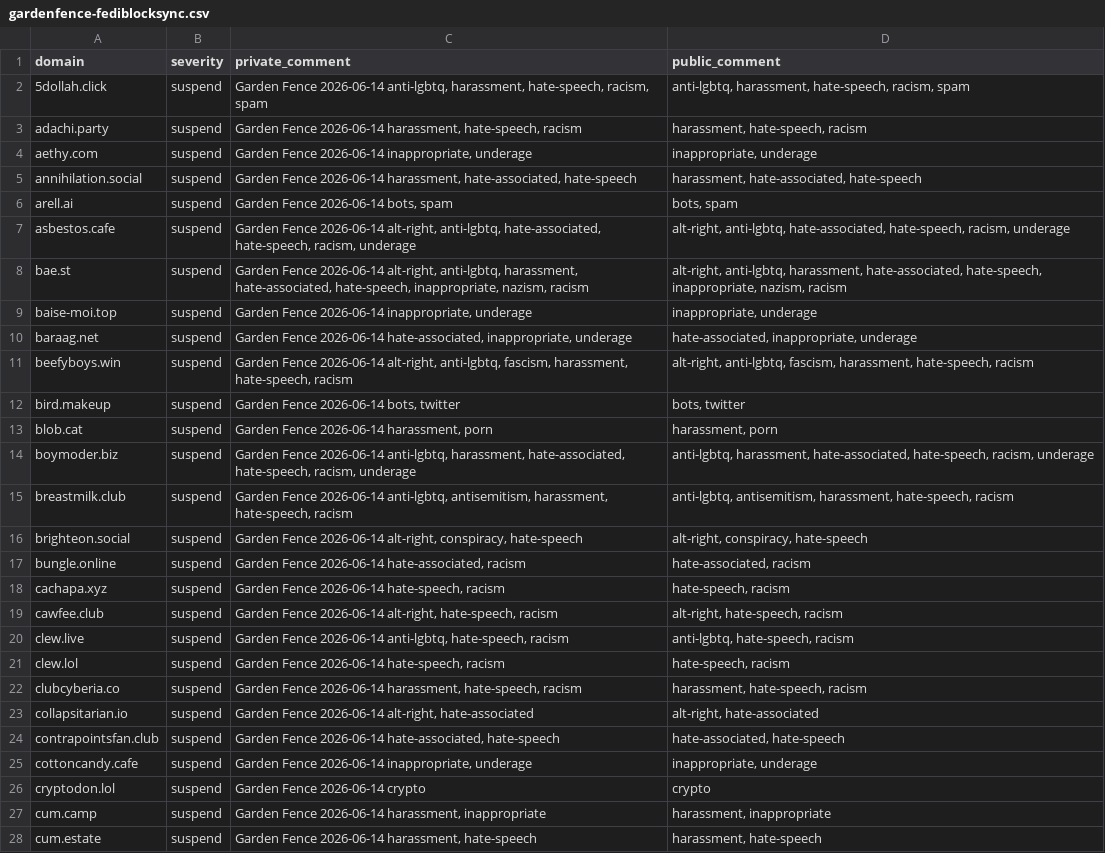
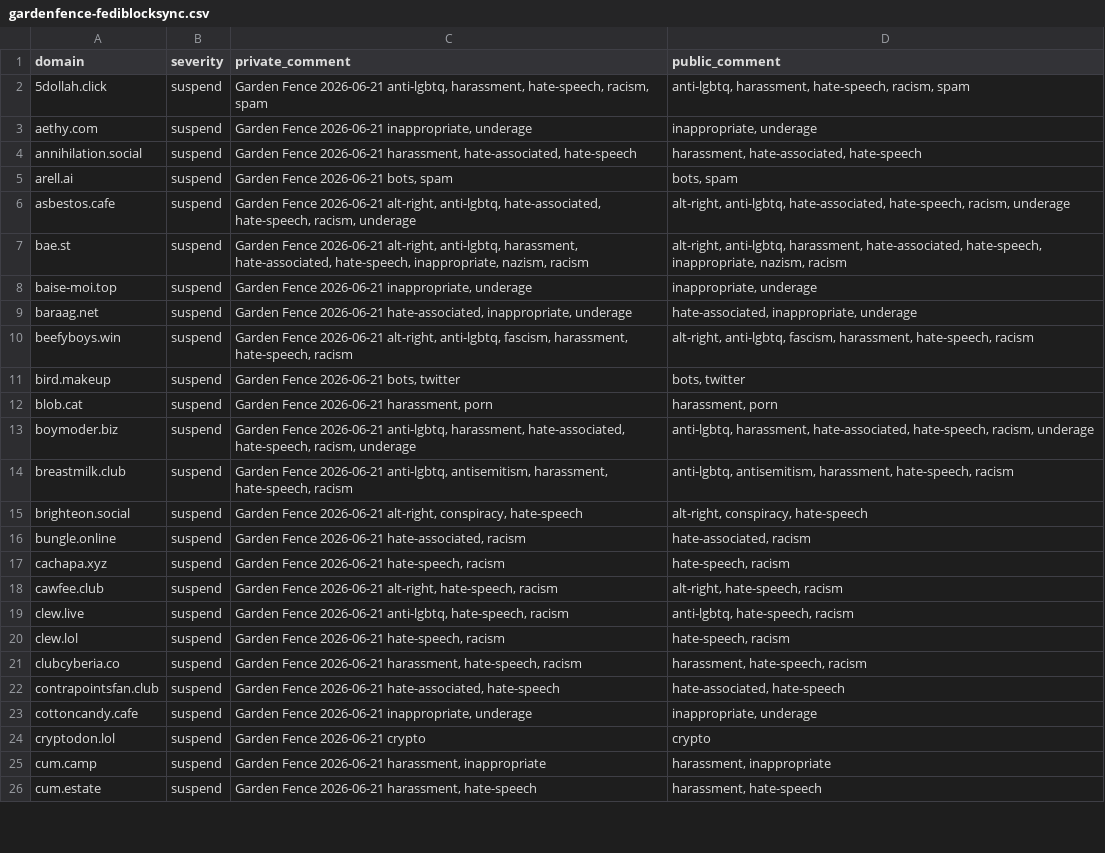
Before and after one commit to gardenfence/blocklist, a CSV file: gardenfence-fediblocksync.csv, drawn as a sheet; only a part is shown; removed rows and columns are numbered as before the commit, all else as after; the diff covers the shown part only; the diff names each change by its address in the sheet, - before the commit and + after, or states it on an @@ line.

```diff
--- a/gardenfence-fediblocksync.csv
+++ b/gardenfence-fediblocksync.csv
-C2 (private_comment): Garden Fence 2026-06-14 anti-lgbtq, harassment,…
+C2 (private_comment): Garden Fence 2026-06-21 anti-lgbtq, harassment,…
-row 3: adachi.party | suspend | Garden Fence 2026-06-14 harassment, hate-speech, racism | harassment, hate-speech, racism
-C3 (private_comment): Garden Fence 2026-06-14 inappropriate, underage
+C3 (private_comment): Garden Fence 2026-06-21 inappropriate, underage
-C4 (private_comment): Garden Fence 2026-06-14 harassment, hate-associated,…
+C4 (private_comment): Garden Fence 2026-06-21 harassment, hate-associated,…
-C5 (private_comment): Garden Fence 2026-06-14 bots, spam
+C5 (private_comment): Garden Fence 2026-06-21 bots, spam
-C6 (private_comment): Garden Fence 2026-06-14 alt-right, anti-lgbtq,…
+C6 (private_comment): Garden Fence 2026-06-21 alt-right, anti-lgbtq,…
-C7 (private_comment): Garden Fence 2026-06-14 alt-right, anti-lgbtq,…
+C7 (private_comment): Garden Fence 2026-06-21 alt-right, anti-lgbtq,…
-C8 (private_comment): Garden Fence 2026-06-14 inappropriate, underage
+C8 (private_comment): Garden Fence 2026-06-21 inappropriate, underage
-C9 (private_comment): Garden Fence 2026-06-14 hate-associated, inappropriate,…
+C9 (private_comment): Garden Fence 2026-06-21 hate-associated, inappropriate,…
-C10 (private_comment): Garden Fence 2026-06-14 alt-right, anti-lgbtq,…
+C10 (private_comment): Garden Fence 2026-06-21 alt-right, anti-lgbtq,…
-C11 (private_comment): Garden Fence 2026-06-14 bots, twitter
+C11 (private_comment): Garden Fence 2026-06-21 bots, twitter
-C12 (private_comment): Garden Fence 2026-06-14 harassment, porn
+C12 (private_comment): Garden Fence 2026-06-21 harassment, porn
-C13 (private_comment): Garden Fence 2026-06-14 anti-lgbtq, harassment,…
+C13 (private_comment): Garden Fence 2026-06-21 anti-lgbtq, harassment,…
-C14 (private_comment): Garden Fence 2026-06-14 anti-lgbtq, antisemitism,…
+C14 (private_comment): Garden Fence 2026-06-21 anti-lgbtq, antisemitism,…
-C15 (private_comment): Garden Fence 2026-06-14 alt-right, conspiracy,…
+C15 (private_comment): Garden Fence 2026-06-21 alt-right, conspiracy,…
-C16 (private_comment): Garden Fence 2026-06-14 hate-associated, racism
+C16 (private_comment): Garden Fence 2026-06-21 hate-associated, racism
-C17 (private_comment): Garden Fence 2026-06-14 hate-speech, racism
+C17 (private_comment): Garden Fence 2026-06-21 hate-speech, racism
-C18 (private_comment): Garden Fence 2026-06-14 alt-right, hate-speech,…
+C18 (private_comment): Garden Fence 2026-06-21 alt-right, hate-speech,…
-C19 (private_comment): Garden Fence 2026-06-14 anti-lgbtq, hate-speech,…
+C19 (private_comment): Garden Fence 2026-06-21 anti-lgbtq, hate-speech,…
-C20 (private_comment): Garden Fence 2026-06-14 hate-speech, racism
+C20 (private_comment): Garden Fence 2026-06-21 hate-speech, racism
-C21 (private_comment): Garden Fence 2026-06-14 harassment, hate-speech,…
+C21 (private_comment): Garden Fence 2026-06-21 harassment, hate-speech,…
-row 23: collapsitarian.io | suspend | Garden Fence 2026-06-14 alt-right, hate-associated | alt-right, hate-associated
-C22 (private_comment): Garden Fence 2026-06-14 hate-associated, hate-speech
+C22 (private_comment): Garden Fence 2026-06-21 hate-associated, hate-speech
-C23 (private_comment): Garden Fence 2026-06-14 inappropriate, underage
+C23 (private_comment): Garden Fence 2026-06-21 inappropriate, underage
-C24 (private_comment): Garden Fence 2026-06-14 crypto
+C24 (private_comment): Garden Fence 2026-06-21 crypto
-C25 (private_comment): Garden Fence 2026-06-14 harassment, inappropriate
+C25 (private_comment): Garden Fence 2026-06-21 harassment, inappropriate
-C26 (private_comment): Garden Fence 2026-06-14 harassment, hate-speech
+C26 (private_comment): Garden Fence 2026-06-21 harassment, hate-speech
```
Also changed, not shown: 2 removed rows and 120 edited cells elsewhere in this file, gardenfence-mastodon.csv, 2 other files.
